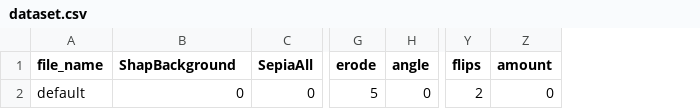
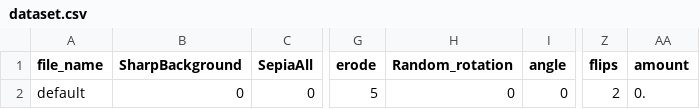
Before and after one commit to Kagamiwomiru/DatasetFactory, a CSV file: dataset.csv, drawn as a sheet; only a part is shown, gaps mark what is left out; addresses are those after the commit; the diff names each change by its address in the sheet, - before the commit and + after, or states it on an @@ line.

```diff
--- a/dataset.csv
+++ b/dataset.csv
+column H (Random_rotation), row 2: 0
-B1: ShapBackground
+B1: SharpBackground
-AA2 (amount): 0
+AA2 (amount): 0.
```
Also changed, not shown: 9 other files.
